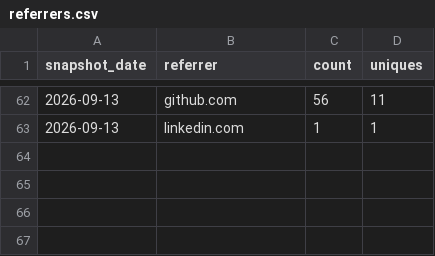
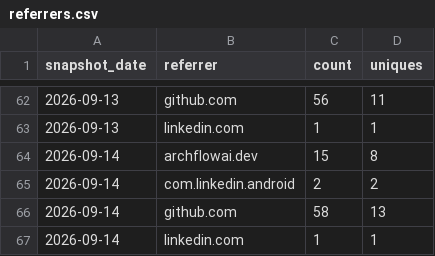
Before and after one commit to AZidan/archflow, a CSV file: metrics/referrers.csv, drawn as a sheet; only a part is shown, gaps mark what is left out; the diff names each change by its address in the sheet, - before the commit and + after, or states it on an @@ line.

```diff
--- a/metrics/referrers.csv
+++ b/metrics/referrers.csv
+row 64: 2026-09-14 | archflowai.dev | 15 | 8
+row 65: 2026-09-14 | com.linkedin.android | 2 | 2
+row 66: 2026-09-14 | github.com | 58 | 13
+row 67: 2026-09-14 | linkedin.com | 1 | 1
```
Also changed, not shown: metrics/traffic.csv, 1 other file.
